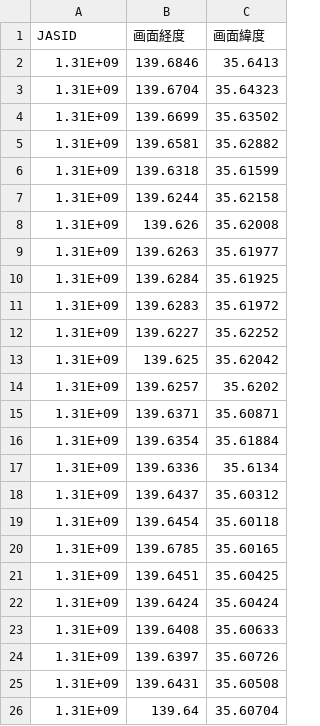
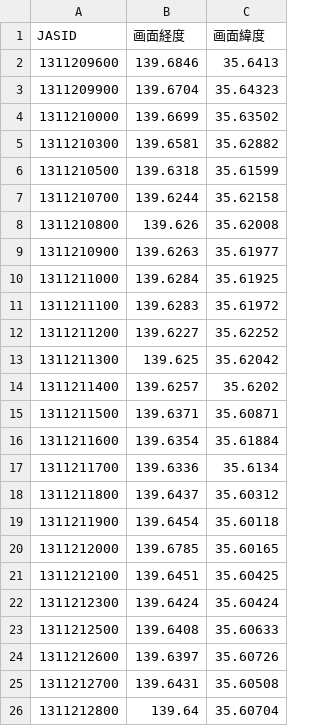
Before and after one commit to kotdijian/ChiikiKoukoB-2020, a CSV file: 13Tokyo/13112_Setagaya-ku05_coord.csv, drawn as a sheet.

```diff
--- a/13Tokyo/13112_Setagaya-ku05_coord.csv
+++ b/13Tokyo/13112_Setagaya-ku05_coord.csv
@@ -1,26 +1,26 @@
 JASID,画面経度,画面緯度
-1.31E+09,139.6846,35.6413
-1.31E+09,139.6704,35.64323
-1.31E+09,139.6699,35.63502
-1.31E+09,139.6581,35.62882
-1.31E+09,139.6318,35.61599
-1.31E+09,139.6244,35.62158
-1.31E+09,139.626,35.62008
-1.31E+09,139.6263,35.61977
-1.31E+09,139.6284,35.61925
-1.31E+09,139.6283,35.61972
-1.31E+09,139.6227,35.62252
-1.31E+09,139.625,35.62042
-1.31E+09,139.6257,35.6202
-1.31E+09,139.6371,35.60871
-1.31E+09,139.6354,35.61884
-1.31E+09,139.6336,35.6134
-1.31E+09,139.6437,35.60312
-1.31E+09,139.6454,35.60118
-1.31E+09,139.6785,35.60165
-1.31E+09,139.6451,35.60425
-1.31E+09,139.6424,35.60424
-1.31E+09,139.6408,35.60633
-1.31E+09,139.6397,35.60726
-1.31E+09,139.6431,35.60508
-1.31E+09,139.64,35.60704
+1311209600,139.6846,35.6413
+1311209900,139.6704,35.64323
+1311210000,139.6699,35.63502
+1311210300,139.6581,35.62882
+1311210500,139.6318,35.61599
+1311210700,139.6244,35.62158
+1311210800,139.626,35.62008
+1311210900,139.6263,35.61977
+1311211000,139.6284,35.61925
+1311211100,139.6283,35.61972
+1311211200,139.6227,35.62252
+1311211300,139.625,35.62042
+1311211400,139.6257,35.6202
+1311211500,139.6371,35.60871
+1311211600,139.6354,35.61884
+1311211700,139.6336,35.6134
+1311211800,139.6437,35.60312
+1311211900,139.6454,35.60118
+1311212000,139.6785,35.60165
+1311212100,139.6451,35.60425
+1311212300,139.6424,35.60424
+1311212500,139.6408,35.60633
+1311212600,139.6397,35.60726
+1311212700,139.6431,35.60508
+1311212800,139.64,35.60704
```
Also changed, not shown: 13Tokyo/13112_Setagaya-ku05.csv, 13Tokyo/13112_Setagaya-ku08.csv, 27 other files.
